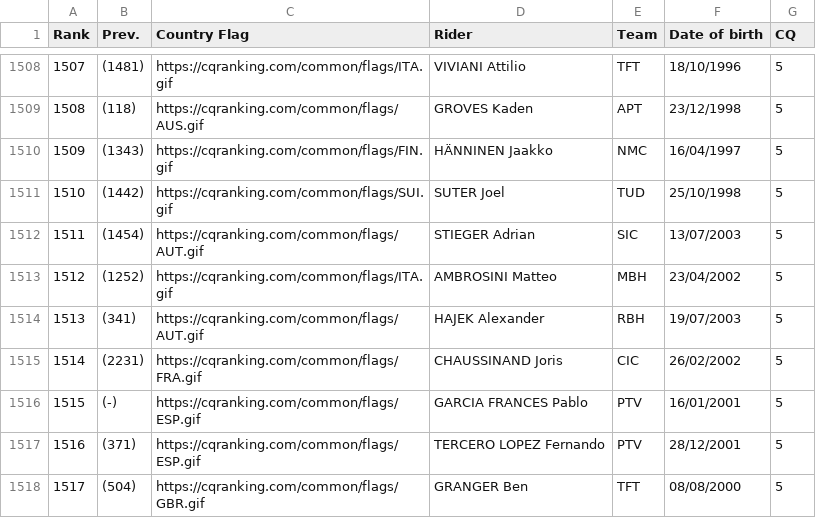
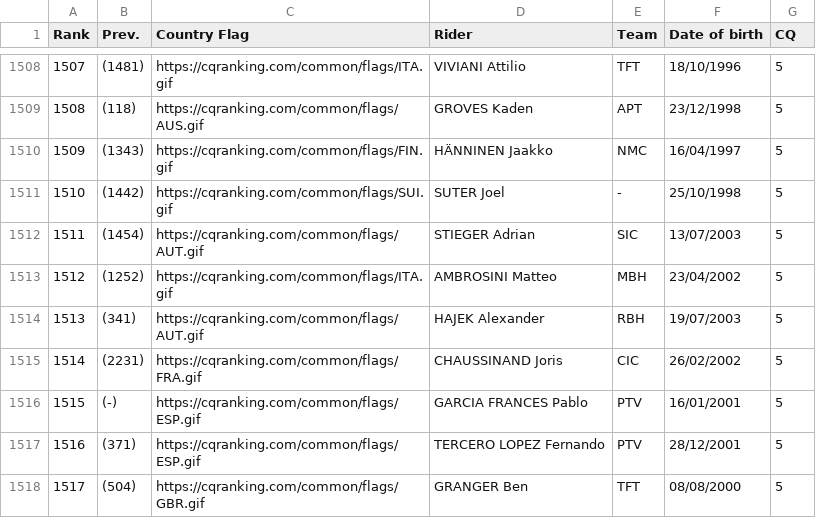
Before and after one commit to ciclismoreale/ciclismoreale.github.io, a CSV file: data/cqranking_riders.csv, drawn as a sheet; only a part is shown, gaps mark what is left out.

```diff
--- a/data/cqranking_riders.csv
+++ b/data/cqranking_riders.csv
@@ -1510,3 +1510,3 @@ Rank,Prev.,Country Flag,Rider,Team,Date of birth,CQ
 1509,(1343),https://cqranking.com/common/flags/FIN.gif,HÄNNINEN Jaakko,NMC,16/04/1997,5
-1510,(1442),https://cqranking.com/common/flags/SUI.gif,SUTER Joel,TUD,25/10/1998,5
+1510,(1442),https://cqranking.com/common/flags/SUI.gif,SUTER Joel,-,25/10/1998,5
 1511,(1454),https://cqranking.com/common/flags/AUT.gif,STIEGER Adrian,SIC,13/07/2003,5
```
Also changed, not shown: 7 other files.
